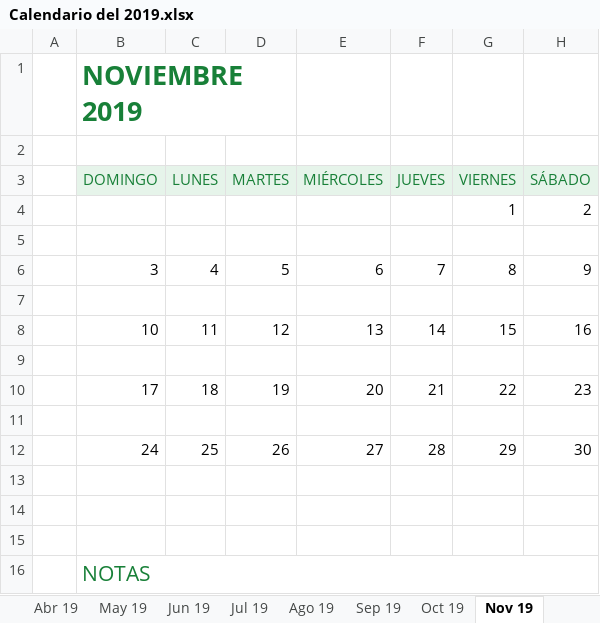
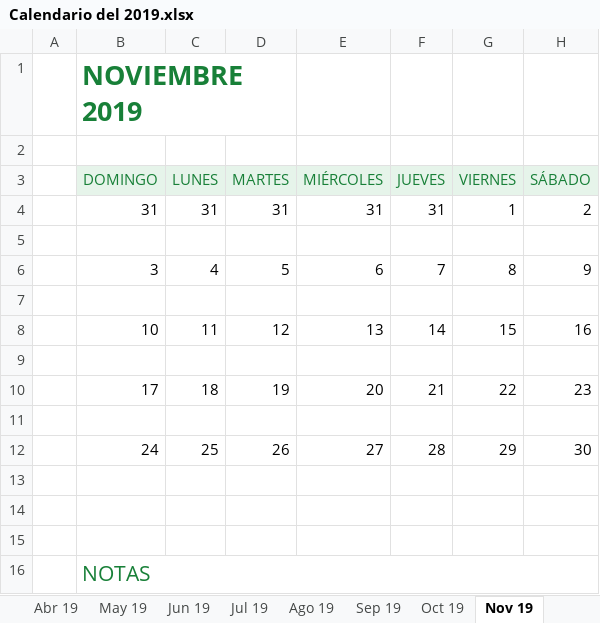
Before and after one commit to djpc02/hello-world2, an Excel workbook: Calendario del 2019.xlsx, sheet Nov 19, drawn as a sheet; values as stored, in another font and other column widths than the file's, no borders; charts and pictures and conditional formats not drawn; removed rows and columns are numbered as before the commit, all else as after; the diff names each change by its address in the sheet, - before the commit and + after, or states it on an @@ line.

```diff
--- a/Calendario del 2019.xlsx (sheet Nov 19)
+++ b/Calendario del 2019.xlsx (sheet Nov 19)
-row 4:  |  |  |  |  |  | 1 | 2
+row 4:  | 31 | 31 | 31 | 31 | 31 | 1 | 2
```
Also changed, not shown: sheet Mar 19, sheet Feb 19, sheet Abr 19, sheet Ago 19, sheet Dic 19, sheet Sep 19, 5 more sheets, charts or pictures, CONTROL DE INCONSISTENCIAS DTTO 20.xlsx.
